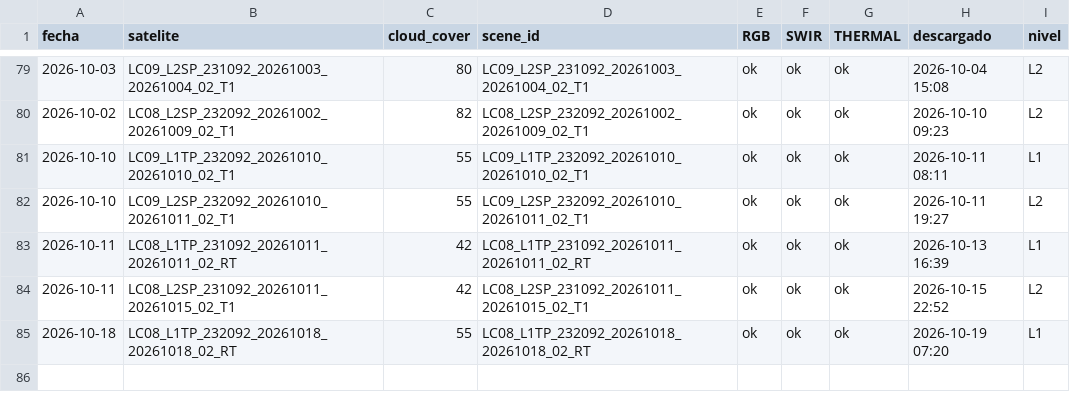
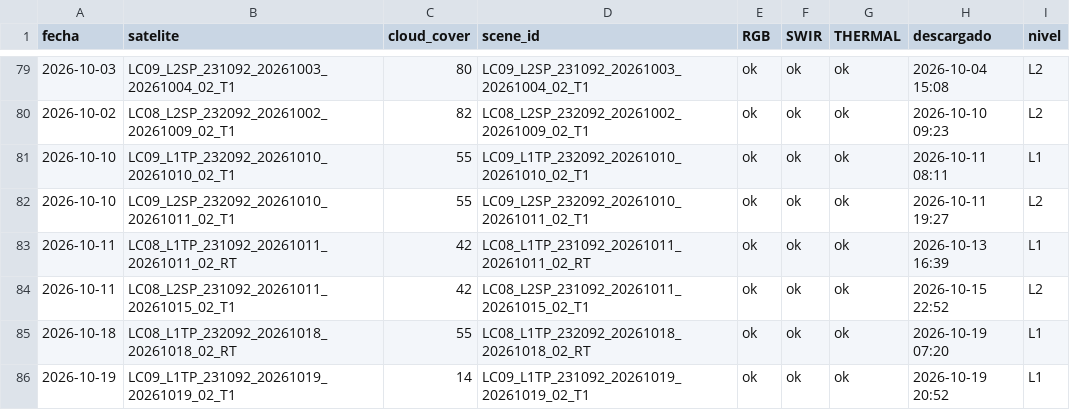
Before and after one commit to MendozaVolcanic/Landsat-v1, a CSV file: docs/landsat/Hudson/metadata.csv, drawn as a sheet; only a part is shown, gaps mark what is left out; the diff names each change by its address in the sheet, - before the commit and + after, or states it on an @@ line.

Commit message:
landsat: 1 imagenes nuevas (2026-10-19 20:53 UTC)

```diff
--- a/docs/landsat/Hudson/metadata.csv
+++ b/docs/landsat/Hudson/metadata.csv
+row 86: 2026-10-19 | LC09_L1TP_231092_20261019_20261019_02_T1 | 14 | LC09_L1TP_231092_20261019_20261019_02_T1 | ok | ok | ok | 2026-10-19 20:52 | L1
```
Also changed, not shown: 10 other files.
